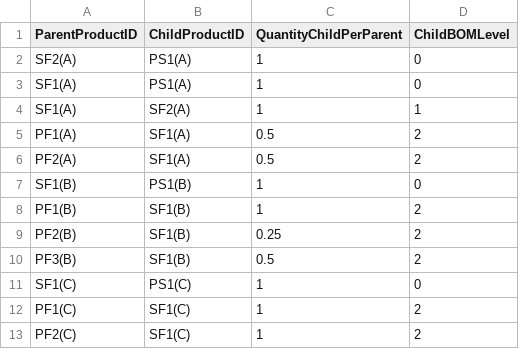
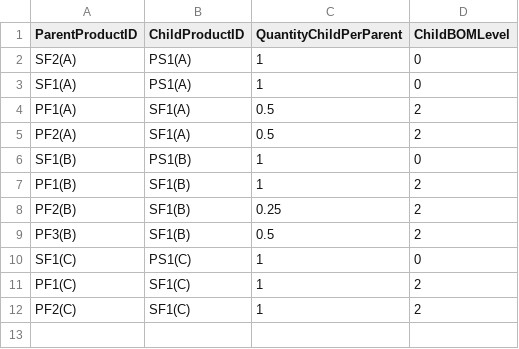
Before and after one commit to Rz-Imane/Sothemalgo, a CSV file: uploads/test_nomenclature_client.csv, drawn as a sheet; the diff names each change by its address in the sheet, - before the commit and + after, or states it on an @@ line.

Commit message:
changement du nomenclature

```diff
--- a/uploads/test_nomenclature_client.csv
+++ b/uploads/test_nomenclature_client.csv
-row 4: SF1(A) | SF2(A) | 1 | 1
```
Also changed, not shown: 1 other file.
